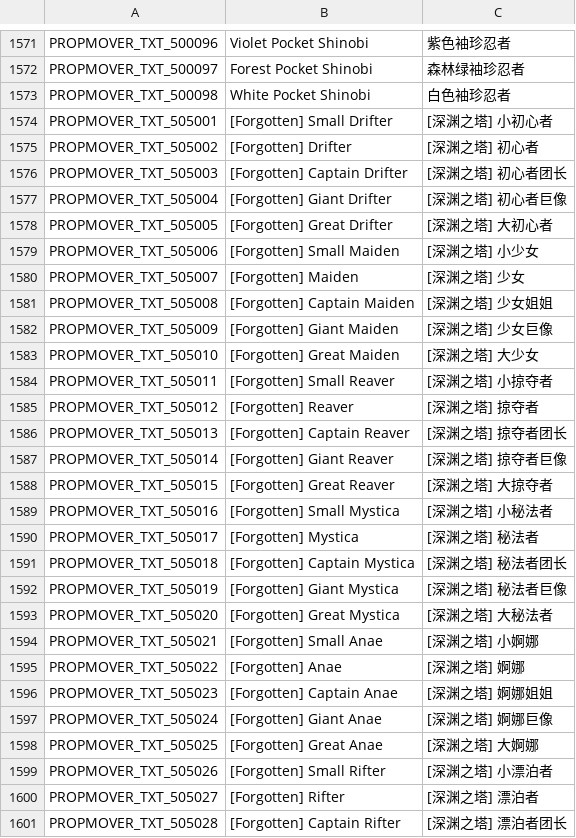
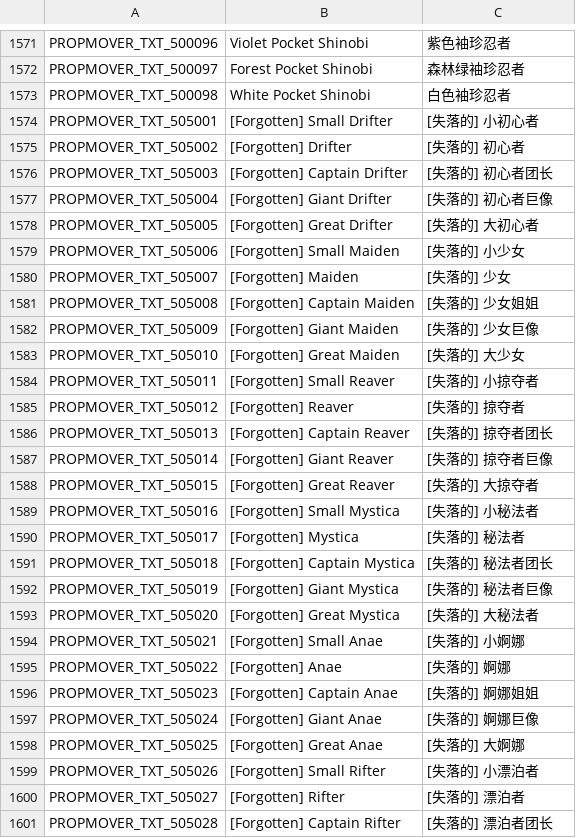
Before and after one commit to Farlighte/Flyff-Universe-Translations, a CSV file: Simplified_Chinese/Movers.csv, drawn as a sheet; only a part is shown, gaps mark what is left out; the diff covers the shown part only.

Commit message:
name prefix correction

```diff
--- a/Simplified_Chinese/Movers.csv
+++ b/Simplified_Chinese/Movers.csv
@@ -1573,29 +1573,29 @@ PROPMOVER_TXT_500097,Forest Pocket Shinobi,森林绿袖珍忍者
 PROPMOVER_TXT_500098,White Pocket Shinobi,白色袖珍忍者
-PROPMOVER_TXT_505001,[Forgotten] Small Drifter,[深渊之塔] 小初心者
-PROPMOVER_TXT_505002,[Forgotten] Drifter,[深渊之塔] 初心者
-PROPMOVER_TXT_505003,[Forgotten] Captain Drifter,[深渊之塔] 初心者团长
-PROPMOVER_TXT_505004,[Forgotten] Giant Drifter,[深渊之塔] 初心者巨像
-PROPMOVER_TXT_505005,[Forgotten] Great Drifter,[深渊之塔] 大初心者
-PROPMOVER_TXT_505006,[Forgotten] Small Maiden,[深渊之塔] 小少女
-PROPMOVER_TXT_505007,[Forgotten] Maiden,[深渊之塔] 少女
-PROPMOVER_TXT_505008,[Forgotten] Captain Maiden,[深渊之塔] 少女姐姐
-PROPMOVER_TXT_505009,[Forgotten] Giant Maiden,[深渊之塔] 少女巨像
-PROPMOVER_TXT_505010,[Forgotten] Great Maiden,[深渊之塔] 大少女
-PROPMOVER_TXT_505011,[Forgotten] Small Reaver,[深渊之塔] 小掠夺者
-PROPMOVER_TXT_505012,[Forgotten] Reaver,[深渊之塔] 掠夺者
-PROPMOVER_TXT_505013,[Forgotten] Captain Reaver,[深渊之塔] 掠夺者团长
-PROPMOVER_TXT_505014,[Forgotten] Giant Reaver,[深渊之塔] 掠夺者巨像
-PROPMOVER_TXT_505015,[Forgotten] Great Reaver,[深渊之塔] 大掠夺者
-PROPMOVER_TXT_505016,[Forgotten] Small Mystica,[深渊之塔] 小秘法者
-PROPMOVER_TXT_505017,[Forgotten] Mystica,[深渊之塔] 秘法者
-PROPMOVER_TXT_505018,[Forgotten] Captain Mystica,[深渊之塔] 秘法者团长
-PROPMOVER_TXT_505019,[Forgotten] Giant Mystica,[深渊之塔] 秘法者巨像
-PROPMOVER_TXT_505020,[Forgotten] Great Mystica,[深渊之塔] 大秘法者
-PROPMOVER_TXT_505021,[Forgotten] Small Anae,[深渊之塔] 小婀娜
-PROPMOVER_TXT_505022,[Forgotten] Anae,[深渊之塔] 婀娜
-PROPMOVER_TXT_505023,[Forgotten] Captain Anae,[深渊之塔] 婀娜姐姐
-PROPMOVER_TXT_505024,[Forgotten] Giant Anae,[深渊之塔] 婀娜巨像
-PROPMOVER_TXT_505025,[Forgotten] Great Anae,[深渊之塔] 大婀娜
-PROPMOVER_TXT_505026,[Forgotten] Small Rifter,[深渊之塔] 小漂泊者
-PROPMOVER_TXT_505027,[Forgotten] Rifter,[深渊之塔] 漂泊者
-PROPMOVER_TXT_505028,[Forgotten] Captain Rifter,[深渊之塔] 漂泊者团长
+PROPMOVER_TXT_505001,[Forgotten] Small Drifter,[失落的] 小初心者
+PROPMOVER_TXT_505002,[Forgotten] Drifter,[失落的] 初心者
+PROPMOVER_TXT_505003,[Forgotten] Captain Drifter,[失落的] 初心者团长
+PROPMOVER_TXT_505004,[Forgotten] Giant Drifter,[失落的] 初心者巨像
+PROPMOVER_TXT_505005,[Forgotten] Great Drifter,[失落的] 大初心者
+PROPMOVER_TXT_505006,[Forgotten] Small Maiden,[失落的] 小少女
+PROPMOVER_TXT_505007,[Forgotten] Maiden,[失落的] 少女
+PROPMOVER_TXT_505008,[Forgotten] Captain Maiden,[失落的] 少女姐姐
+PROPMOVER_TXT_505009,[Forgotten] Giant Maiden,[失落的] 少女巨像
+PROPMOVER_TXT_505010,[Forgotten] Great Maiden,[失落的] 大少女
+PROPMOVER_TXT_505011,[Forgotten] Small Reaver,[失落的] 小掠夺者
+PROPMOVER_TXT_505012,[Forgotten] Reaver,[失落的] 掠夺者
+PROPMOVER_TXT_505013,[Forgotten] Captain Reaver,[失落的] 掠夺者团长
+PROPMOVER_TXT_505014,[Forgotten] Giant Reaver,[失落的] 掠夺者巨像
+PROPMOVER_TXT_505015,[Forgotten] Great Reaver,[失落的] 大掠夺者
+PROPMOVER_TXT_505016,[Forgotten] Small Mystica,[失落的] 小秘法者
+PROPMOVER_TXT_505017,[Forgotten] Mystica,[失落的] 秘法者
+PROPMOVER_TXT_505018,[Forgotten] Captain Mystica,[失落的] 秘法者团长
+PROPMOVER_TXT_505019,[Forgotten] Giant Mystica,[失落的] 秘法者巨像
+PROPMOVER_TXT_505020,[Forgotten] Great Mystica,[失落的] 大秘法者
+PROPMOVER_TXT_505021,[Forgotten] Small Anae,[失落的] 小婀娜
+PROPMOVER_TXT_505022,[Forgotten] Anae,[失落的] 婀娜
+PROPMOVER_TXT_505023,[Forgotten] Captain Anae,[失落的] 婀娜姐姐
+PROPMOVER_TXT_505024,[Forgotten] Giant Anae,[失落的] 婀娜巨像
+PROPMOVER_TXT_505025,[Forgotten] Great Anae,[失落的] 大婀娜
+PROPMOVER_TXT_505026,[Forgotten] Small Rifter,[失落的] 小漂泊者
+PROPMOVER_TXT_505027,[Forgotten] Rifter,[失落的] 漂泊者
+PROPMOVER_TXT_505028,[Forgotten] Captain Rifter,[失落的] 漂泊者团长
```
Also changed, not shown: 2 edited cells elsewhere in this file.
